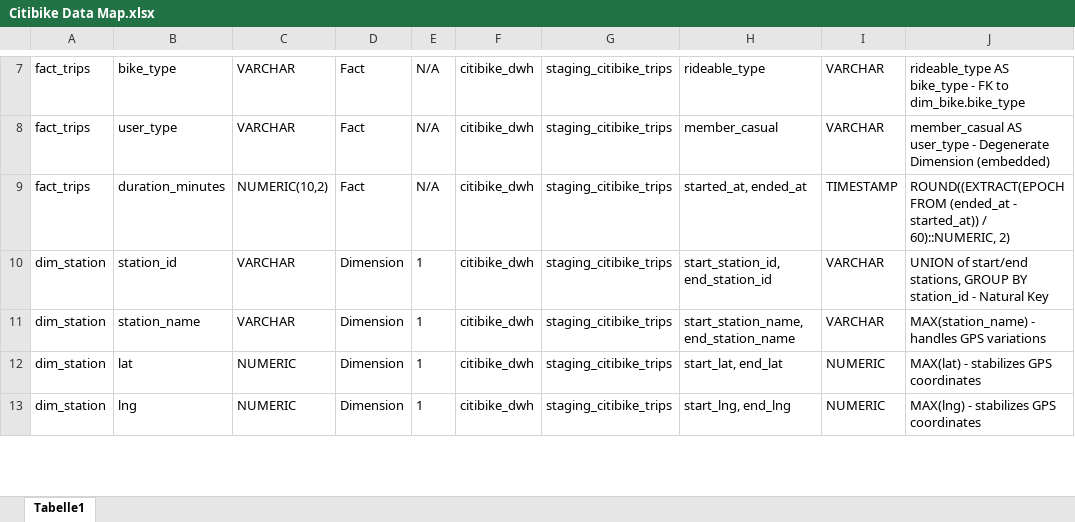
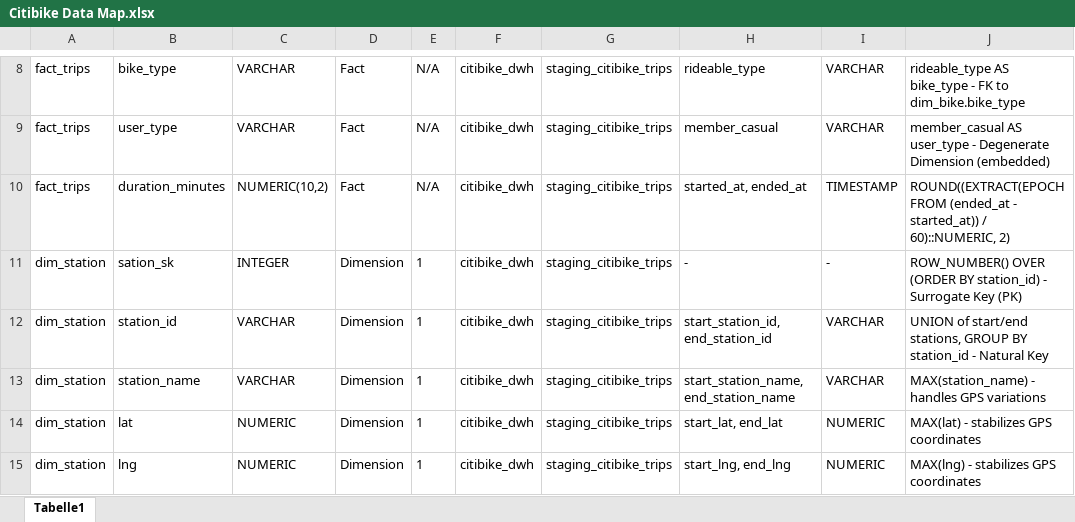
Before and after one commit to floholzer/Citibike_Project, an Excel workbook: docs/Data Map/Citibike Data Map.xlsx, sheet Tabelle1, drawn as a sheet; only a part is shown, gaps mark what is left out; values as stored, in another font and other column widths than the file's, no borders; the diff covers the shown part only; the diff names each change by its address in the sheet, - before the commit and + after, or states it on an @@ line.

Commit message:
Added surrogate Keys to DataMap

```diff
--- a/docs/Data Map/Citibike Data Map.xlsx (sheet Tabelle1)
+++ b/docs/Data Map/Citibike Data Map.xlsx (sheet Tabelle1)
+row 11: dim_station | sation_sk | INTEGER | Dimension | 1 | citibike_dwh | staging_citibike_trips | - | - | ROW_NUMBER() OVER (ORDER BY station_id) - Surrogate Key (PK)
```
Also changed, not shown: 5 added rows elsewhere in this sheet, 4 other files.
